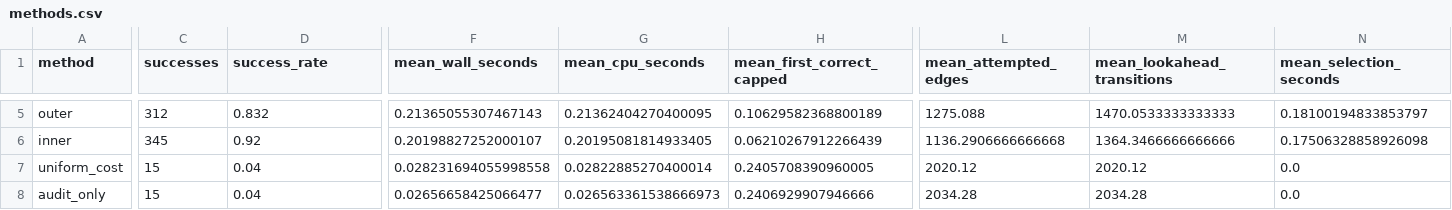
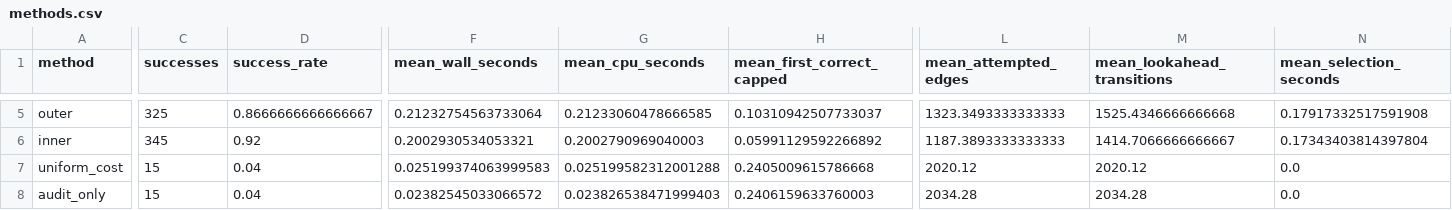
Before and after one commit to ssp2195/RL_for_Quantum_Circuits, a CSV file: experiments/publication_v1/methods.csv, drawn as a sheet; only a part is shown, gaps mark what is left out; the diff covers the shown part only; the diff names each change by its address in the sheet, - before the commit and + after, or states it on an @@ line.

```diff
--- a/experiments/publication_v1/methods.csv
+++ b/experiments/publication_v1/methods.csv
-C5 (successes): 312
+C5 (successes): 325
-D5 (success_rate): 0.832
+D5 (success_rate): 0.8666666666666667
-F5 (mean_wall_seconds): 0.21365055307467143
+F5 (mean_wall_seconds): 0.21232754563733064
-G5 (mean_cpu_seconds): 0.21362404270400095
+G5 (mean_cpu_seconds): 0.21233060478666585
-H5 (mean_first_correct_capped): 0.10629582368800189
+H5 (mean_first_correct_capped): 0.10310942507733037
-L5 (mean_attempted_edges): 1275.088
+L5 (mean_attempted_edges): 1323.3493333333333
-M5 (mean_lookahead_transitions): 1470.0533333333333
+M5 (mean_lookahead_transitions): 1525.4346666666668
-N5 (mean_selection_seconds): 0.18100194833853797
+N5 (mean_selection_seconds): 0.17917332517591908
-F6 (mean_wall_seconds): 0.20198827252000107
+F6 (mean_wall_seconds): 0.2002930534053321
-G6 (mean_cpu_seconds): 0.20195081814933405
+G6 (mean_cpu_seconds): 0.2002790969040003
-H6 (mean_first_correct_capped): 0.06210267912266439
+H6 (mean_first_correct_capped): 0.05991129592266892
-L6 (mean_attempted_edges): 1136.2906666666668
+L6 (mean_attempted_edges): 1187.3893333333333
-M6 (mean_lookahead_transitions): 1364.3466666666666
+M6 (mean_lookahead_transitions): 1414.7066666666667
-N6 (mean_selection_seconds): 0.17506328858926098
+N6 (mean_selection_seconds): 0.17343403814397804
-F7 (mean_wall_seconds): 0.028231694055998558
+F7 (mean_wall_seconds): 0.025199374063999583
-G7 (mean_cpu_seconds): 0.02822885270400014
+G7 (mean_cpu_seconds): 0.025199582312001288
-H7 (mean_first_correct_capped): 0.2405708390960005
+H7 (mean_first_correct_capped): 0.2405009615786668
-F8 (mean_wall_seconds): 0.02656658425066477
+F8 (mean_wall_seconds): 0.02382545033066572
-G8 (mean_cpu_seconds): 0.026563361538666973
+G8 (mean_cpu_seconds): 0.023826538471999403
-H8 (mean_first_correct_capped): 0.2406929907946666
+H8 (mean_first_correct_capped): 0.2406159633760003
```
Also changed, not shown: 26 edited cells elsewhere in this file, experiments/publication_v1/paired_target_effects.csv, 53 other files.
